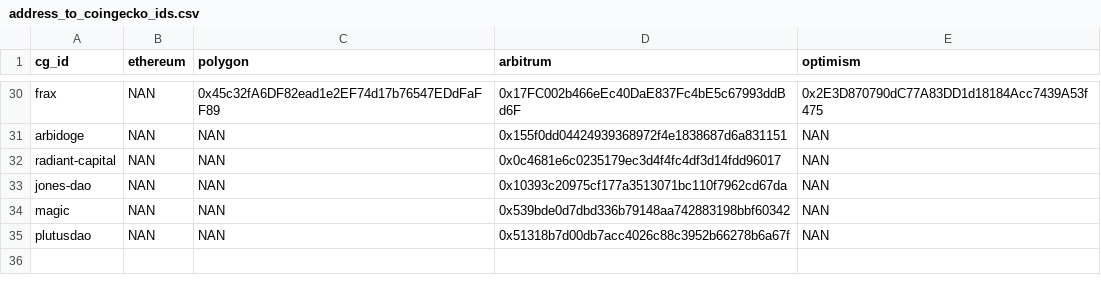
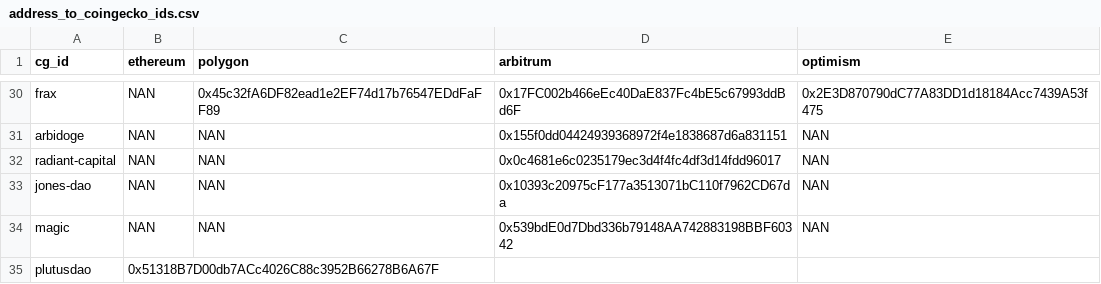
Before and after one commit to IlluvatarEru/mev-inspect-py, a CSV file: resources/address_to_coingecko_ids.csv, drawn as a sheet; only a part is shown, gaps mark what is left out.

```diff
--- a/resources/address_to_coingecko_ids.csv
+++ b/resources/address_to_coingecko_ids.csv
@@ -32,4 +32,4 @@ arbidoge,NAN,NAN,0x155f0dd04424939368972f4e1838687d6a831151,NAN
 radiant-capital,NAN,NAN,0x0c4681e6c0235179ec3d4f4fc4df3d14fdd96017,NAN
-jones-dao,NAN,NAN,0x10393c20975cf177a3513071bc110f7962cd67da,NAN
-magic,NAN,NAN,0x539bde0d7dbd336b79148aa742883198bbf60342,NAN
-plutusdao,NAN,NAN,0x51318b7d00db7acc4026c88c3952b66278b6a67f,NAN
+jones-dao,NAN,NAN,0x10393c20975cF177a3513071bC110f7962CD67da,NAN
+magic,NAN,NAN,0x539bdE0d7Dbd336b79148AA742883198BBF60342,NAN
+plutusdao,0x51318B7D00db7ACc4026C88c3952B66278B6A67F
```
Also changed, not shown: 1 other file.
